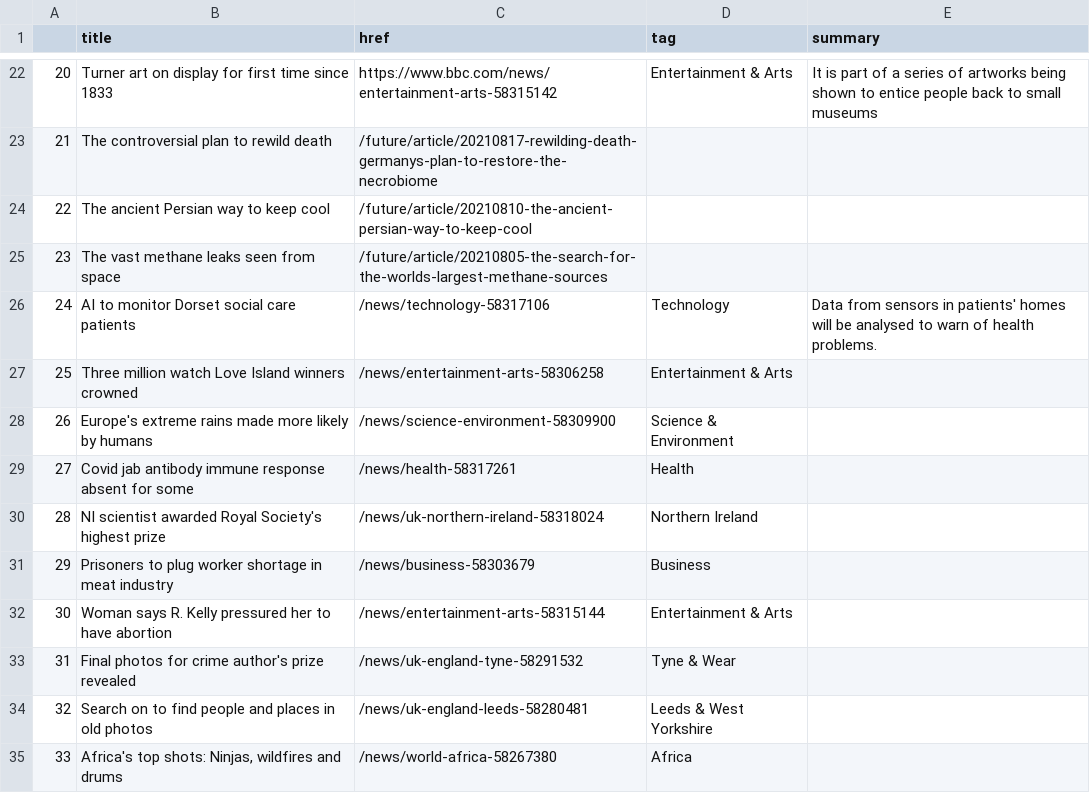
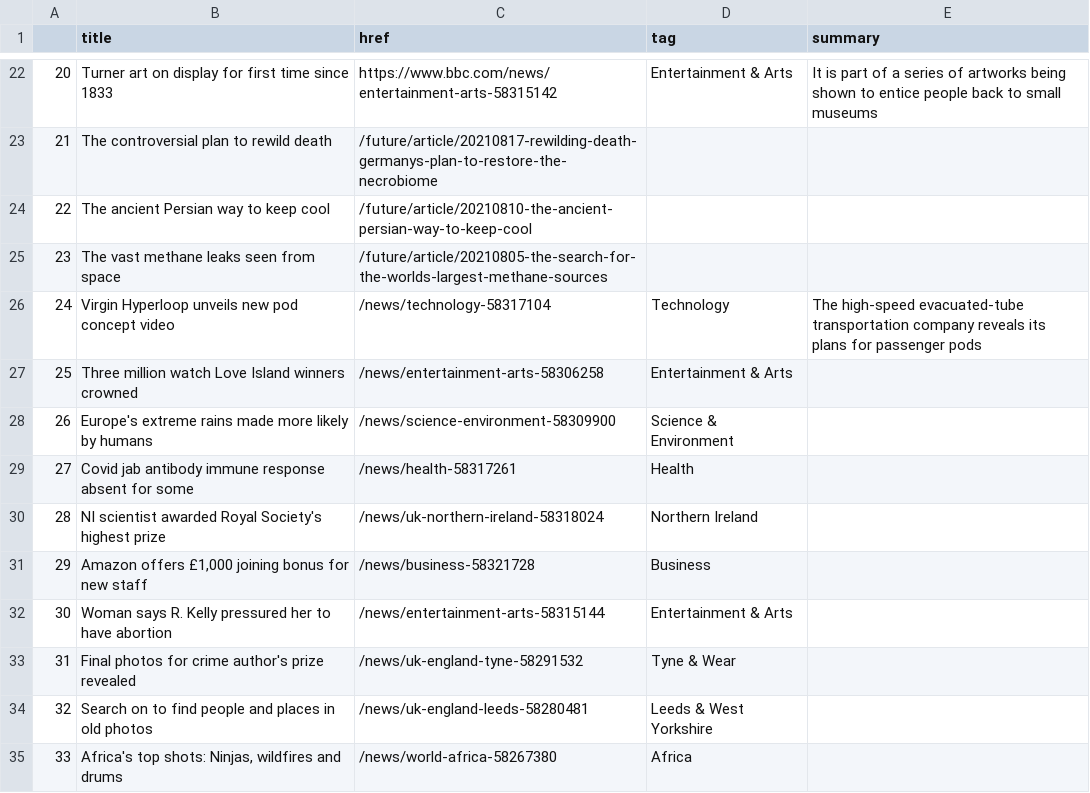
Before and after one commit to kgrumke/automatic-scraper, a CSV file: bbc-headlines.csv, drawn as a sheet; only a part is shown, gaps mark what is left out.

```diff
--- a/bbc-headlines.csv
+++ b/bbc-headlines.csv
@@ -25,3 +25,3 @@
 23,The vast methane leaks seen from space,/future/article/20210805-the-search-for-the-worlds-largest-methane-sources,,
-24,AI to monitor Dorset social care patients,/news/technology-58317106,Technology,Data from sensors in patients' homes will be analysed to warn of health problems.
+24,Virgin Hyperloop unveils new pod concept video,/news/technology-58317104,Technology,The high-speed evacuated-tube transportation company reveals its plans for passenger pods
 25,Three million watch Love Island winners crowned,/news/entertainment-arts-58306258,Entertainment & Arts,
@@ -30,3 +30,3 @@
 28,NI scientist awarded Royal Society's highest prize,/news/uk-northern-ireland-58318024,Northern Ireland,
-29,Prisoners to plug worker shortage in meat industry,/news/business-58303679,Business,
+29,"Amazon offers £1,000 joining bonus for new staff",/news/business-58321728,Business,
 30,Woman says R. Kelly pressured her to have abortion,/news/entertainment-arts-58315144,Entertainment & Arts,
```
